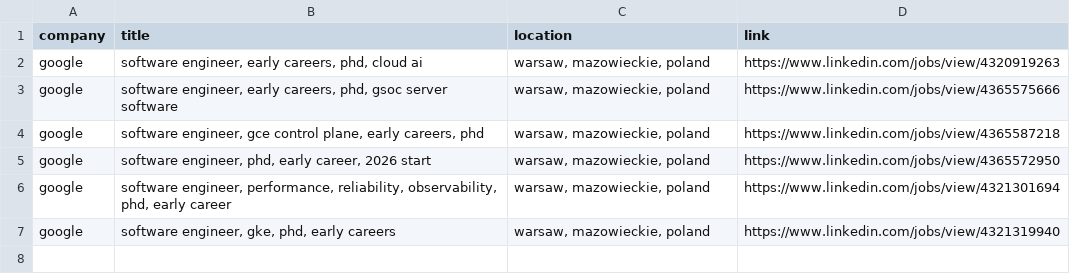
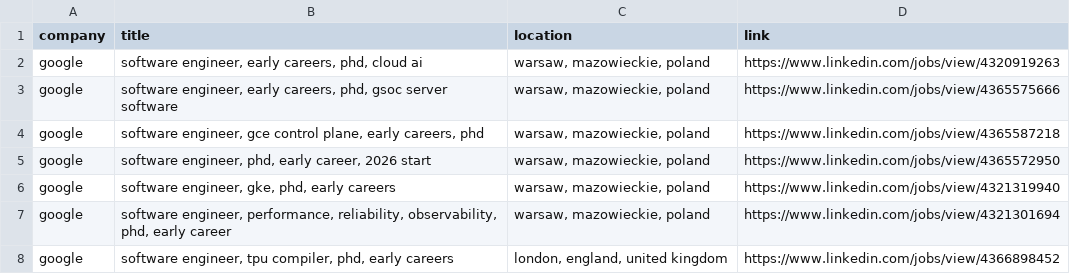
Before and after one commit to LorenzoLaCorte/internship-scraper, a CSV file: output/output-phds/filtered_results.csv, drawn as a sheet.

```diff
--- a/output/output-phds/filtered_results.csv
+++ b/output/output-phds/filtered_results.csv
@@ -5,3 +5,4 @@ google|software engineer, gce control plane, early careers, phd|warsaw, mazowiec
 google|software engineer, phd, early career, 2026 start|warsaw, mazowieckie, poland|https://www.linkedin.com/jobs/view/4365572950
+google|software engineer, gke, phd, early careers|warsaw, mazowieckie, poland|https://www.linkedin.com/jobs/view/4321319940
 google|software engineer, performance, reliability, observability, phd, early career|warsaw, mazowieckie, poland|https://www.linkedin.com/jobs/view/4321301694
-google|software engineer, gke, phd, early careers|warsaw, mazowieckie, poland|https://www.linkedin.com/jobs/view/4321319940
+google|software engineer, tpu compiler, phd, early careers|london, england, united kingdom|https://www.linkedin.com/jobs/view/4366898452
```
Also changed, not shown: 2 other files.
